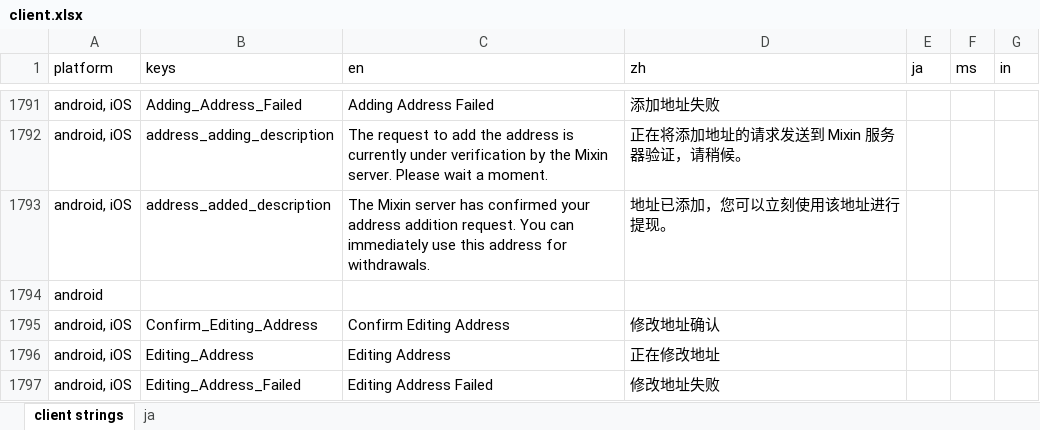
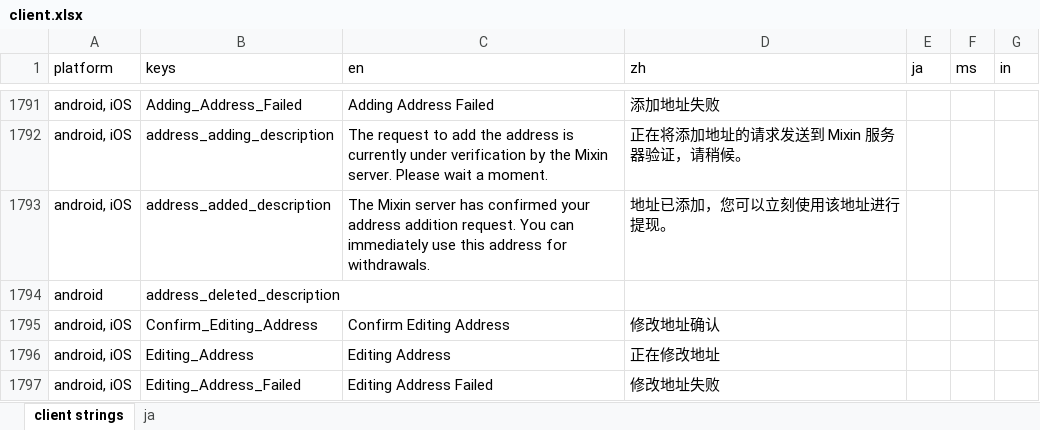
Before and after one commit to Tougee/sync-google-sheet, an Excel workbook: client.xlsx, sheet client strings, drawn as a sheet; only a part is shown, gaps mark what is left out; values as stored, in another font and other column widths than the file's, no borders; charts and pictures and conditional formats not drawn; the diff names each change by its address in the sheet, - before the commit and + after, or states it on an @@ line.

Commit message:
update client.xlsx

```diff
--- a/client.xlsx (sheet client strings)
+++ b/client.xlsx (sheet client strings)
-B1794 (keys): (empty)
+B1794 (keys): address_deleted_description
```
